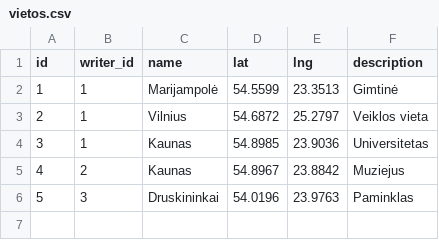
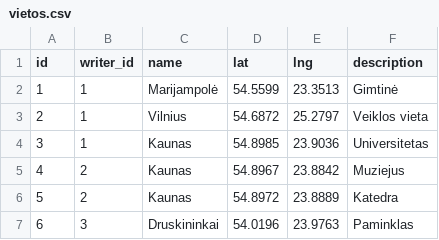
Before and after one commit to danielius131/Rasytojo-pedsakais, a CSV file: data/vietos.csv, drawn as a sheet; addresses are those after the commit; the diff names each change by its address in the sheet, - before the commit and + after, or states it on an @@ line.

Commit message:
Update Kaunas entry and add Druskininkai entry

```diff
--- a/data/vietos.csv
+++ b/data/vietos.csv
+row 6: 5 | 2 | Kaunas | 54.8972 | 23.8889 | Katedra
@@ column A (id) renumbered from row 7 down @@
```
